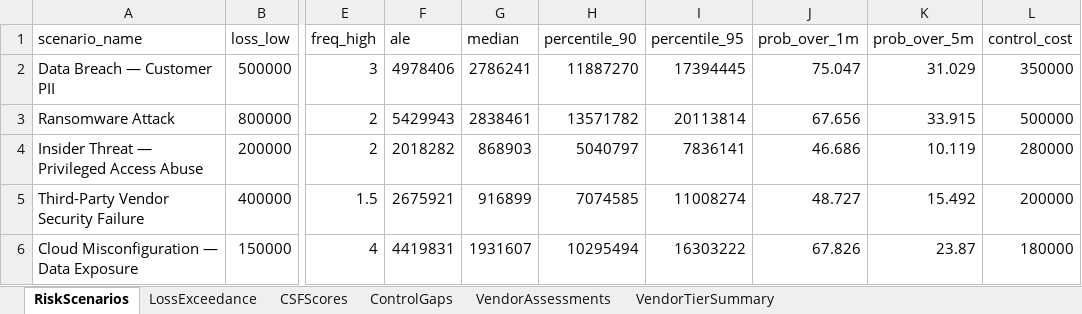
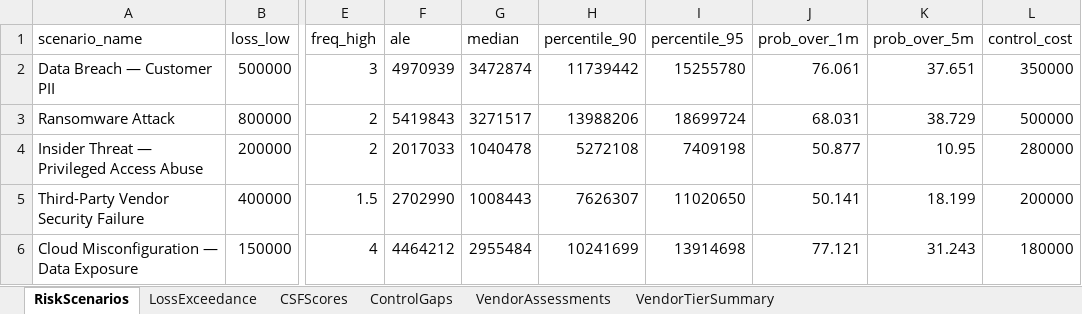
Before and after one commit to ameerrkhann/financial-services-grc-platform, an Excel workbook: dashboards/grc_powerbi_data.xlsx, sheet RiskScenarios, drawn as a sheet; only a part is shown, gaps mark what is left out; values as stored, in another font and other column widths than the file's, no borders; table styles not drawn; the diff names each change by its address in the sheet, - before the commit and + after, or states it on an @@ line.

```diff
--- a/dashboards/grc_powerbi_data.xlsx (sheet RiskScenarios)
+++ b/dashboards/grc_powerbi_data.xlsx (sheet RiskScenarios)
-F2 (ale): 4978406
+F2 (ale): 4970939
-G2 (median): 2786241
+G2 (median): 3472874
-H2 (percentile_90): 11887270
+H2 (percentile_90): 11739442
-I2 (percentile_95): 17394445
+I2 (percentile_95): 15255780
-J2 (prob_over_1m): 75.047
+J2 (prob_over_1m): 76.061
-K2 (prob_over_5m): 31.029
+K2 (prob_over_5m): 37.651
-F3 (ale): 5429943
+F3 (ale): 5419843
-G3 (median): 2838461
+G3 (median): 3271517
-H3 (percentile_90): 13571782
+H3 (percentile_90): 13988206
-I3 (percentile_95): 20113814
+I3 (percentile_95): 18699724
-J3 (prob_over_1m): 67.656
+J3 (prob_over_1m): 68.031
-K3 (prob_over_5m): 33.915
+K3 (prob_over_5m): 38.729
-F4 (ale): 2018282
+F4 (ale): 2017033
-G4 (median): 868903
+G4 (median): 1040478
-H4 (percentile_90): 5040797
+H4 (percentile_90): 5272108
-I4 (percentile_95): 7836141
+I4 (percentile_95): 7409198
-J4 (prob_over_1m): 46.686
+J4 (prob_over_1m): 50.877
-K4 (prob_over_5m): 10.119
+K4 (prob_over_5m): 10.95
-F5 (ale): 2675921
+F5 (ale): 2702990
-G5 (median): 916899
+G5 (median): 1008443
-H5 (percentile_90): 7074585
+H5 (percentile_90): 7626307
-I5 (percentile_95): 11008274
+I5 (percentile_95): 11020650
-J5 (prob_over_1m): 48.727
+J5 (prob_over_1m): 50.141
-K5 (prob_over_5m): 15.492
+K5 (prob_over_5m): 18.199
-F6 (ale): 4419831
+F6 (ale): 4464212
-G6 (median): 1931607
+G6 (median): 2955484
-H6 (percentile_90): 10295494
+H6 (percentile_90): 10241699
-I6 (percentile_95): 16303222
+I6 (percentile_95): 13914698
-J6 (prob_over_1m): 67.826
+J6 (prob_over_1m): 77.121
-K6 (prob_over_5m): 23.87
+K6 (prob_over_5m): 31.243
```
Also changed, not shown: sheet LossExceedance, sheet VendorAssessments, sheet CSFScores, sheet VendorTierSummary, 25 other files.
